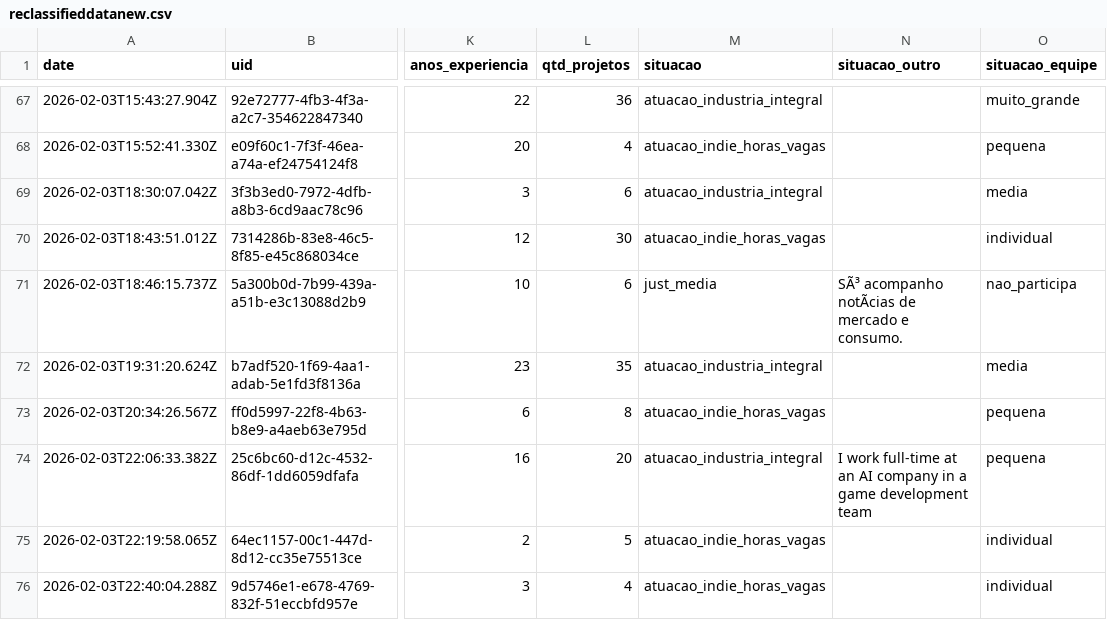
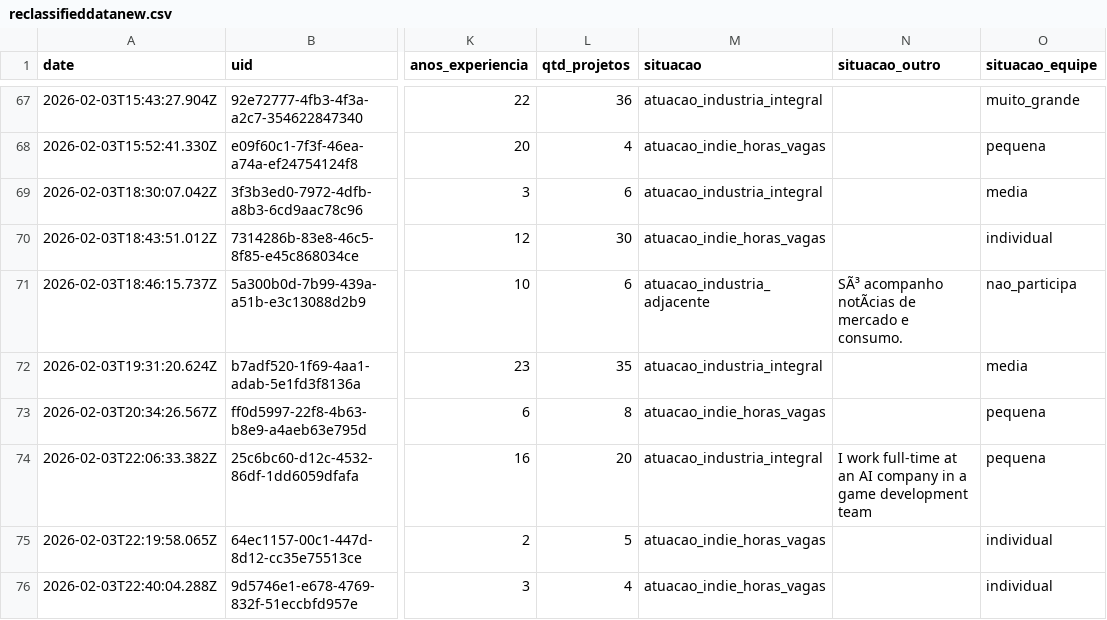
Before and after one commit to EsdrasCaleb/survey_automatestests_questionsReclassifiy, a CSV file: reclassifieddatanew.csv, drawn as a sheet; only a part is shown, gaps mark what is left out; the diff names each change by its address in the sheet, - before the commit and + after, or states it on an @@ line.

```diff
--- a/reclassifieddatanew.csv
+++ b/reclassifieddatanew.csv
-M71 (situacao): just_media
+M71 (situacao): atuacao_industria_adjacente
```
Also changed, not shown: normalizeddata3.csv, reclassifieddata.csv, 2 other files.
